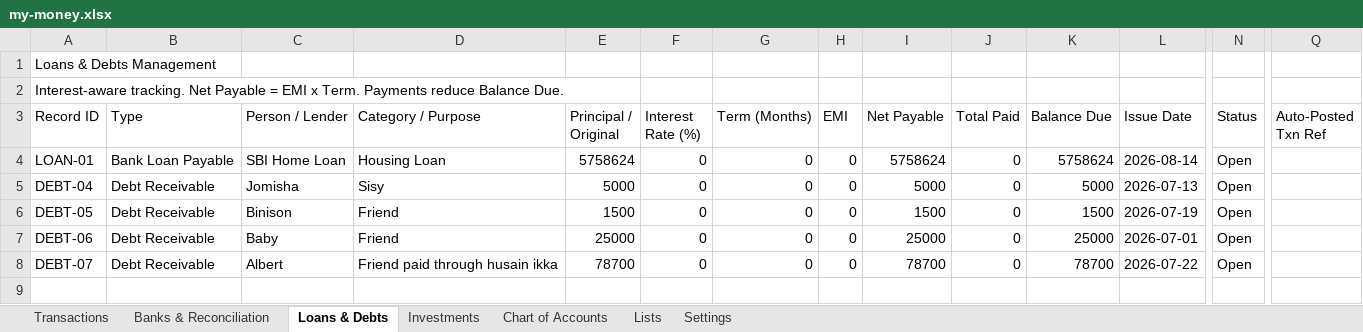
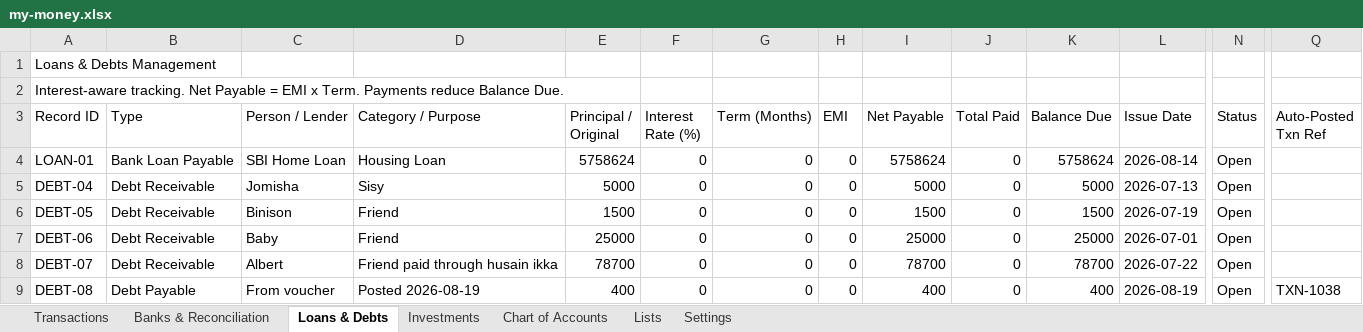
Before and after one commit to SanjoPoly/MyLedger, an Excel workbook: my-money.xlsx, sheet Loans & Debts, drawn as a sheet; only a part is shown, gaps mark what is left out; values as stored, in another font and other column widths than the file's, no borders; rows hold the shown columns only; the diff names each change by its address in the sheet, - before the commit and + after, or states it on an @@ line.

Commit message:
Ledgr: update my-money.xlsx (2026-08-19T23:47:32.724Z)

```diff
--- a/my-money.xlsx (sheet Loans & Debts)
+++ b/my-money.xlsx (sheet Loans & Debts)
+row 9: DEBT-08 | Debt Payable | From voucher | Posted 2026-08-19 | 400 | 0 | 0 | 0 | 400 | 0 | 400 | 2026-08-19 | Open | TXN-1038
```
Also changed, not shown: sheet Transactions, sheet Banks & Reconciliation.
